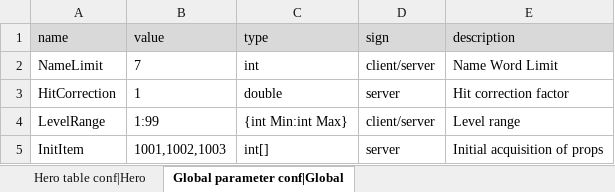
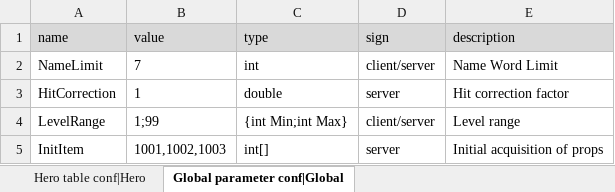
Before and after one commit to yanghuan/proton, an Excel workbook: raw/en/sample.xlsx, sheet Global parameter conf|Global, drawn as a sheet; values as stored, in another font and other column widths than the file's, no borders; the diff names each change by its address in the sheet, - before the commit and + after, or states it on an @@ line.

```diff
--- a/raw/en/sample.xlsx (sheet Global parameter conf|Global)
+++ b/raw/en/sample.xlsx (sheet Global parameter conf|Global)
-B4 (value): 1:99
+B4 (value): 1;99
-C4 (type): {int Min:int Max}
+C4 (type): {int Min;int Max}
```
Also changed, not shown: sheet Hero table conf|Hero, charts or pictures, raw/zh/sample.xlsx, sample/hero.xlsx, 10 other files.
